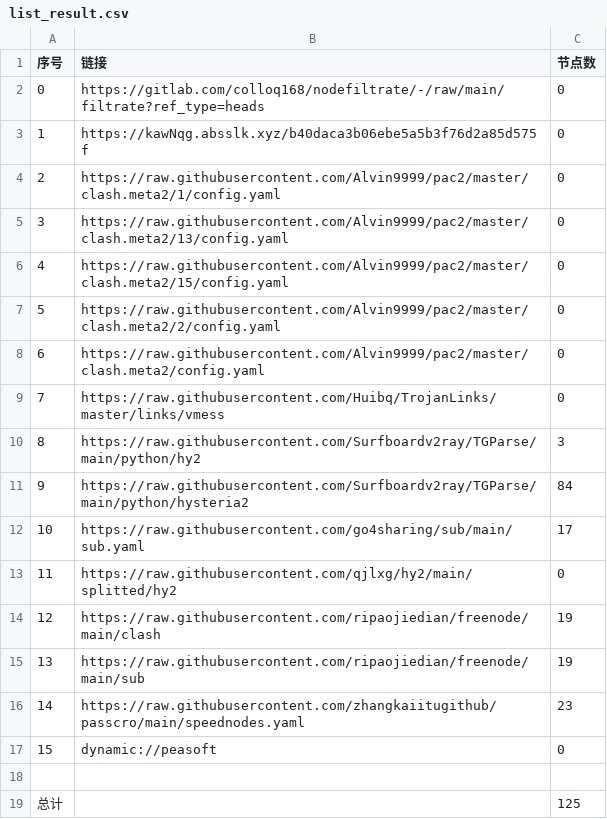
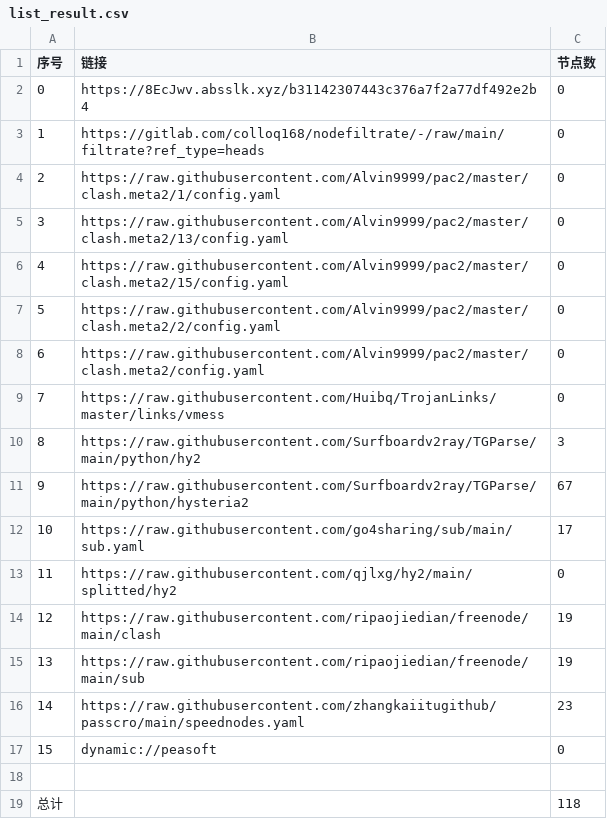
Before and after one commit to weg2025/AutoSearchPublicNodes, a CSV file: list_result.csv, drawn as a sheet.

```diff
--- a/list_result.csv
+++ b/list_result.csv
@@ -1,4 +1,4 @@
 序号,链接,节点数
-0,https://gitlab.com/colloq168/nodefiltrate/-/raw/main/filtrate?ref_type=heads,0
-1,https://kawNqg.absslk.xyz/b40daca3b06ebe5a5b3f76d2a85d575f,0
+0,https://8EcJwv.absslk.xyz/b31142307443c376a7f2a77df492e2b4,0
+1,https://gitlab.com/colloq168/nodefiltrate/-/raw/main/filtrate?ref_type=heads,0
 2,https://raw.githubusercontent.com/Alvin9999/pac2/master/clash.meta2/1/config.yaml,0
@@ -10,3 +10,3 @@
 8,https://raw.githubusercontent.com/Surfboardv2ray/TGParse/main/python/hy2,3
-9,https://raw.githubusercontent.com/Surfboardv2ray/TGParse/main/python/hysteria2,84
+9,https://raw.githubusercontent.com/Surfboardv2ray/TGParse/main/python/hysteria2,67
 10,https://raw.githubusercontent.com/go4sharing/sub/main/sub.yaml,17
@@ -18,2 +18,2 @@
 
-总计,,125
+总计,,118
```
Also changed, not shown: 10 other files.
